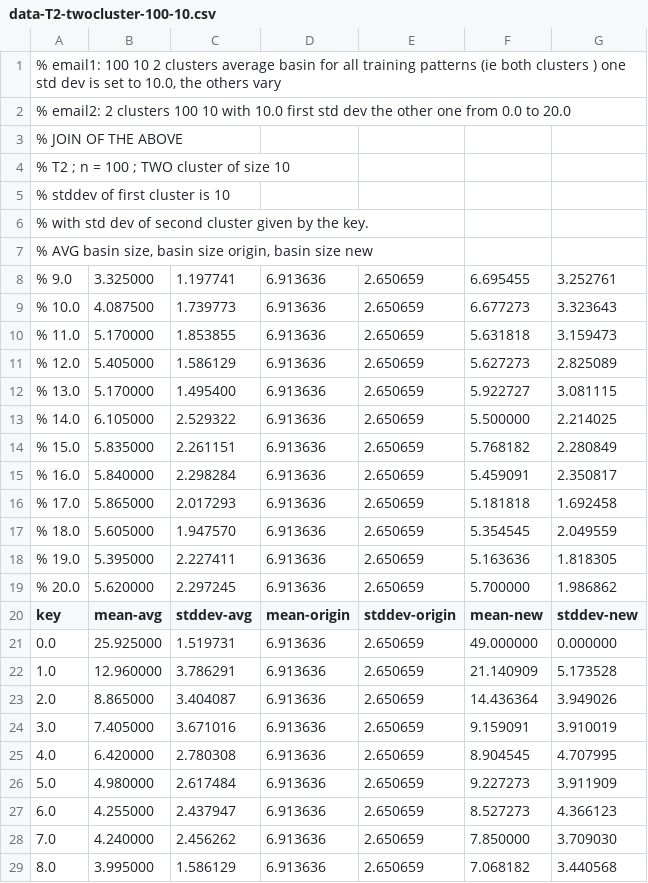
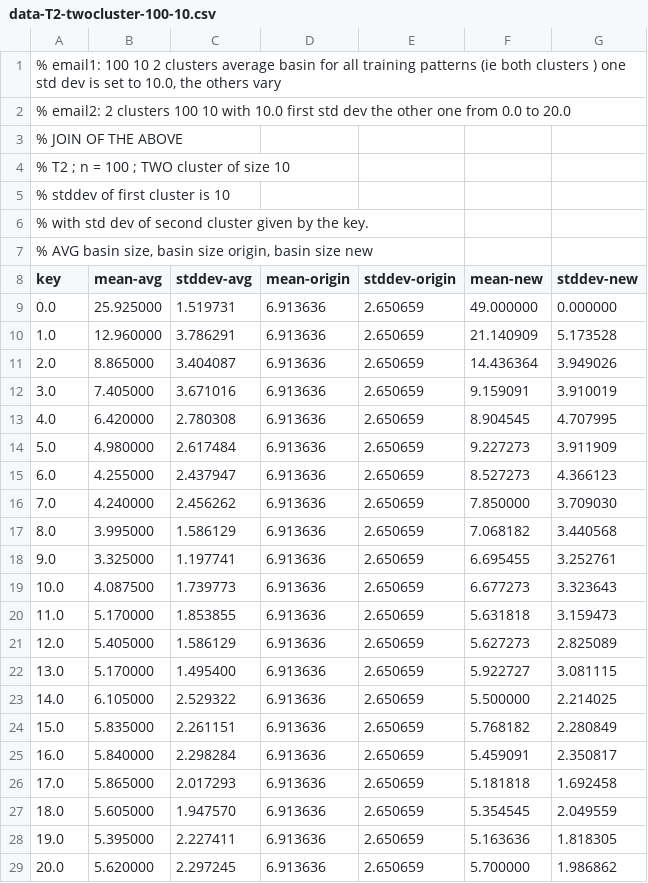
Before and after one commit to imperialhopfield/hopfield, a CSV file: report/data-T2-twocluster-100-10.csv, drawn as a sheet; removed rows and columns are numbered as before the commit, all else as after; the diff names each change by its address in the sheet, - before the commit and + after, or states it on an @@ line.

```diff
--- a/report/data-T2-twocluster-100-10.csv
+++ b/report/data-T2-twocluster-100-10.csv
-row 8: % 9.0 | 3.325000 | 1.197741 | 6.913636 | 2.650659 | 6.695455 | 3.252761
-row 9: % 10.0 | 4.087500 | 1.739773 | 6.913636 | 2.650659 | 6.677273 | 3.323643
-row 10: % 11.0 | 5.170000 | 1.853855 | 6.913636 | 2.650659 | 5.631818 | 3.159473
-row 11: % 12.0 | 5.405000 | 1.586129 | 6.913636 | 2.650659 | 5.627273 | 2.825089
-row 12: % 13.0 | 5.170000 | 1.495400 | 6.913636 | 2.650659 | 5.922727 | 3.081115
-row 13: % 14.0 | 6.105000 | 2.529322 | 6.913636 | 2.650659 | 5.500000 | 2.214025
-row 14: % 15.0 | 5.835000 | 2.261151 | 6.913636 | 2.650659 | 5.768182 | 2.280849
-row 15: % 16.0 | 5.840000 | 2.298284 | 6.913636 | 2.650659 | 5.459091 | 2.350817
-row 16: % 17.0 | 5.865000 | 2.017293 | 6.913636 | 2.650659 | 5.181818 | 1.692458
-row 17: % 18.0 | 5.605000 | 1.947570 | 6.913636 | 2.650659 | 5.354545 | 2.049559
-row 18: % 19.0 | 5.395000 | 2.227411 | 6.913636 | 2.650659 | 5.163636 | 1.818305
-row 19: % 20.0 | 5.620000 | 2.297245 | 6.913636 | 2.650659 | 5.700000 | 1.986862
+row 18: 9.0 | 3.325000 | 1.197741 | 6.913636 | 2.650659 | 6.695455 | 3.252761
+row 19: 10.0 | 4.087500 | 1.739773 | 6.913636 | 2.650659 | 6.677273 | 3.323643
+row 20: 11.0 | 5.170000 | 1.853855 | 6.913636 | 2.650659 | 5.631818 | 3.159473
+row 21: 12.0 | 5.405000 | 1.586129 | 6.913636 | 2.650659 | 5.627273 | 2.825089
+row 22: 13.0 | 5.170000 | 1.495400 | 6.913636 | 2.650659 | 5.922727 | 3.081115
+row 23: 14.0 | 6.105000 | 2.529322 | 6.913636 | 2.650659 | 5.500000 | 2.214025
+row 24: 15.0 | 5.835000 | 2.261151 | 6.913636 | 2.650659 | 5.768182 | 2.280849
+row 25: 16.0 | 5.840000 | 2.298284 | 6.913636 | 2.650659 | 5.459091 | 2.350817
+row 26: 17.0 | 5.865000 | 2.017293 | 6.913636 | 2.650659 | 5.181818 | 1.692458
+row 27: 18.0 | 5.605000 | 1.947570 | 6.913636 | 2.650659 | 5.354545 | 2.049559
+row 28: 19.0 | 5.395000 | 2.227411 | 6.913636 | 2.650659 | 5.163636 | 1.818305
+row 29: 20.0 | 5.620000 | 2.297245 | 6.913636 | 2.650659 | 5.700000 | 1.986862
```
Also changed, not shown: report/data-T2-twocluster-100-5.csv, 1 other file.
